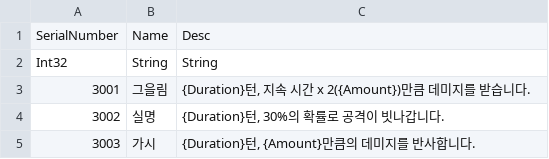
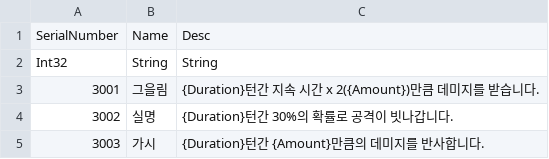
Before and after one commit to wata548/IKRR, a CSV file: Assets/StreamingAssets/Datas/Effect.csv, drawn as a sheet.

```diff
--- a/Assets/StreamingAssets/Datas/Effect.csv
+++ b/Assets/StreamingAssets/Datas/Effect.csv
@@ -2,4 +2,4 @@
 "Int32","String","String"
-"3001","그을림","{Duration}턴, 지속 시간 x 2({Amount})만큼 데미지를 받습니다."
-"3002","실명","{Duration}턴, 30%의 확률로 공격이 빗나갑니다."
-"3003","가시","{Duration}턴, {Amount}만큼의 데미지를 반사합니다."
+"3001","그을림","{Duration}턴간 지속 시간 x 2({Amount})만큼 데미지를 받습니다."
+"3002","실명","{Duration}턴간 30%의 확률로 공격이 빗나갑니다."
+"3003","가시","{Duration}턴간 {Amount}만큼의 데미지를 반사합니다."
```
Also changed, not shown: Assets/StreamingAssets/Translates/EffectDesc.csv, Assets/StreamingAssets/Translates/Enemy.csv, 34 other files.
